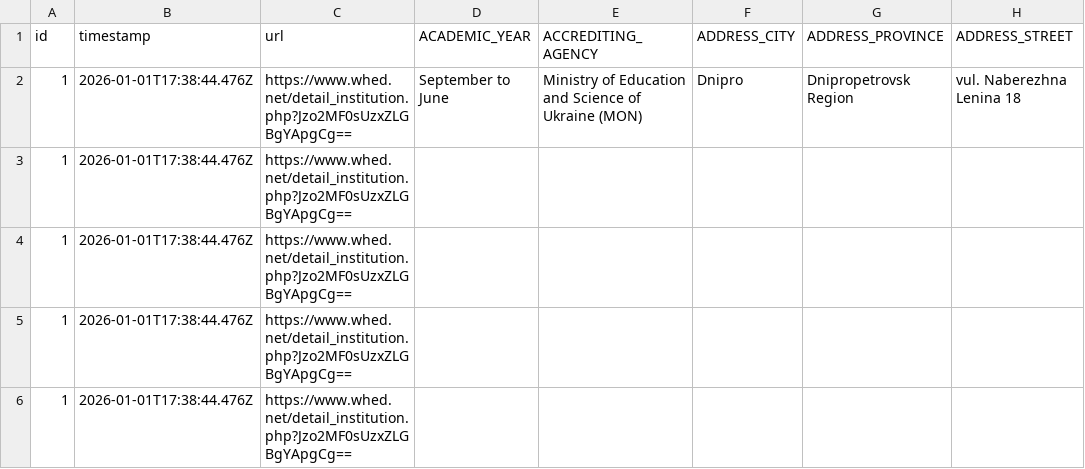
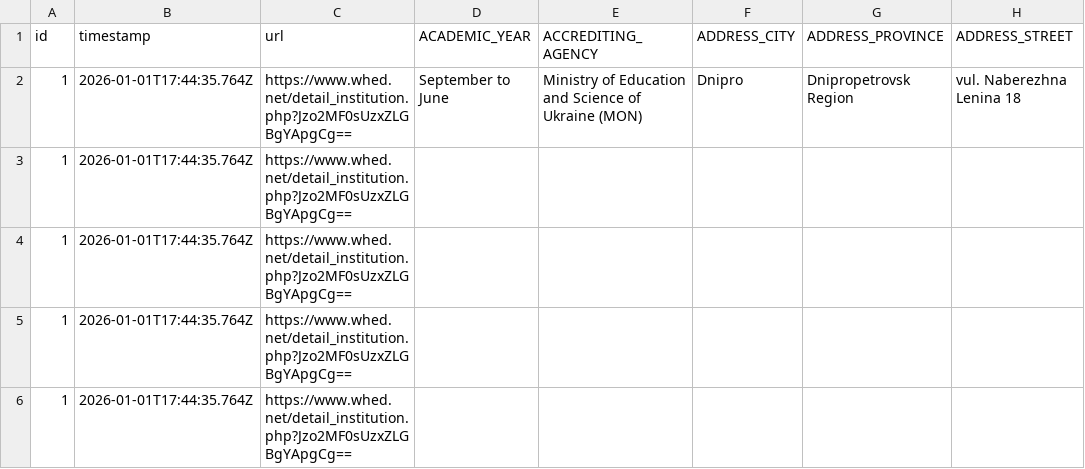
Before and after one commit to brilliantcontract/serg-driverCSV, a CSV file: node_server/jsons/data.csv, drawn as a sheet; only a part is shown; the diff names each change by its address in the sheet, - before the commit and + after, or states it on an @@ line.

```diff
--- a/node_server/jsons/data.csv
+++ b/node_server/jsons/data.csv
-B2:B6 (timestamp): 2026-01-01T17:38:44.476Z
+B2:B6 (timestamp): 2026-01-01T17:44:35.764Z
```
Also changed, not shown: 1 other file.
